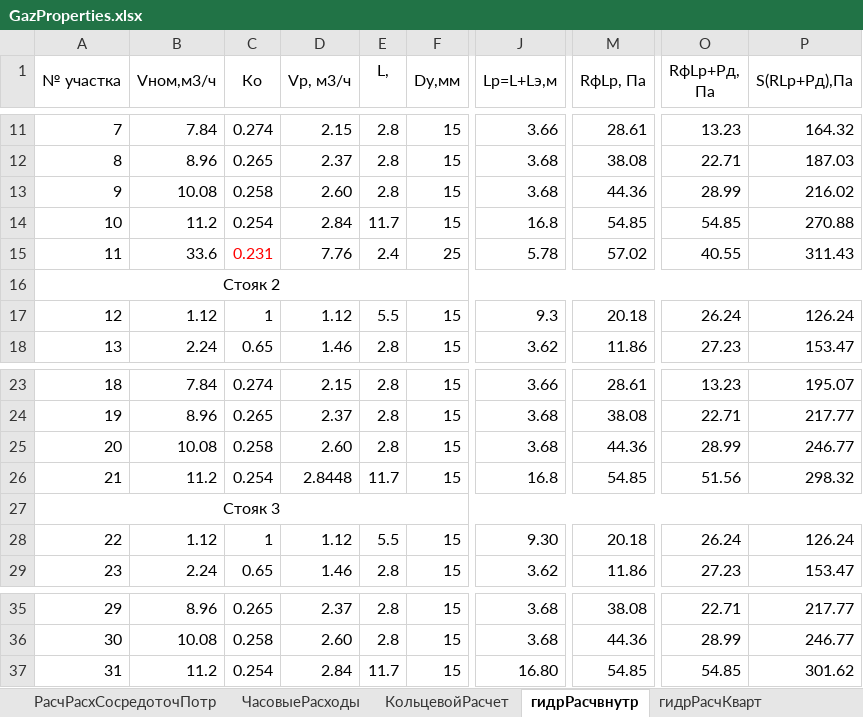
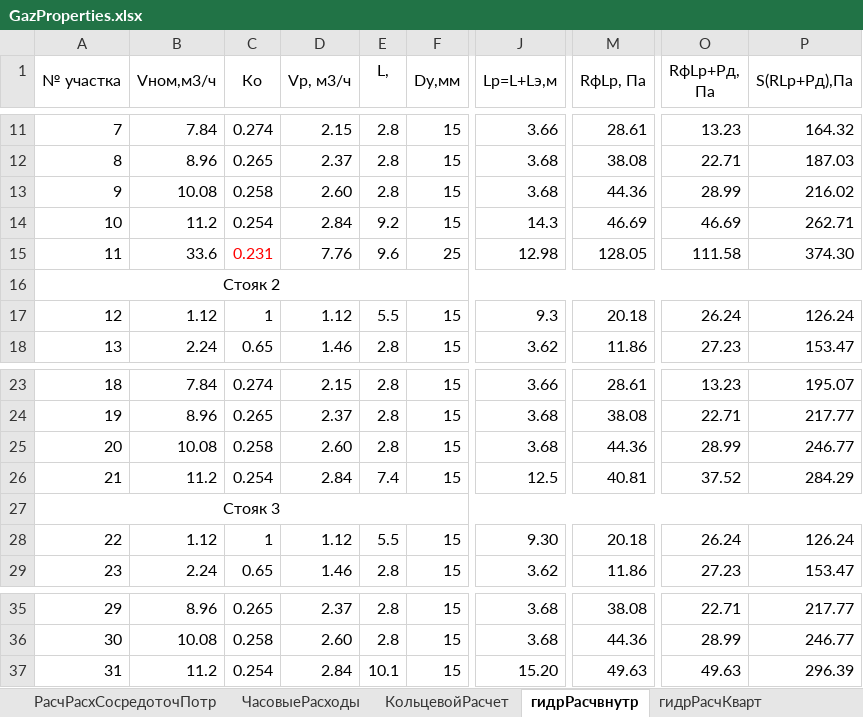
Before and after one commit to vetrogon-sys/ASK_Diplom, an Excel workbook: documentation/calculation/GazProperties.xlsx, sheet гидрРасчвнутр, drawn as a sheet; only a part is shown, gaps mark what is left out; values as stored, in another font and other column widths than the file's, no borders; the diff names each change by its address in the sheet, - before the commit and + after, or states it on an @@ line.

```diff
--- a/documentation/calculation/GazProperties.xlsx (sheet гидрРасчвнутр)
+++ b/documentation/calculation/GazProperties.xlsx (sheet гидрРасчвнутр)
-E14 (L,): 11.7
+E14 (L,): 9.2
-J14 (Lp=L+Lэ,м): 16.8
+J14 (Lp=L+Lэ,м): 14.3
-M14 (RфLp, Па): 54.85
+M14 (RфLp, Па): 46.69
-O14 (RфLp+Pд, Па): 54.85
+O14 (RфLp+Pд, Па): 46.69
-P14 (S(RLp+Pд),Па): 270.88
+P14 (S(RLp+Pд),Па): 262.71
-E15 (L,): 2.4
+E15 (L,): 9.6
-J15 (Lp=L+Lэ,м): 5.78
+J15 (Lp=L+Lэ,м): 12.98
-M15 (RфLp, Па): 57.02
+M15 (RфLp, Па): 128.05
-O15 (RфLp+Pд, Па): 40.55
+O15 (RфLp+Pд, Па): 111.58
-P15 (S(RLp+Pд),Па): 311.43
+P15 (S(RLp+Pд),Па): 374.30
-D26 (Vp, м3/ч): 2.8448
+D26 (Vp, м3/ч): 2.84
-E26 (L,): 11.7
+E26 (L,): 7.4
-J26 (Lp=L+Lэ,м): 16.8
+J26 (Lp=L+Lэ,м): 12.5
-M26 (RфLp, Па): 54.85
+M26 (RфLp, Па): 40.81
-O26 (RфLp+Pд, Па): 51.56
+O26 (RфLp+Pд, Па): 37.52
-P26 (S(RLp+Pд),Па): 298.32
+P26 (S(RLp+Pд),Па): 284.29
-E37 (L,): 11.7
+E37 (L,): 10.1
-J37 (Lp=L+Lэ,м): 16.80
+J37 (Lp=L+Lэ,м): 15.20
-M37 (RфLp, Па): 54.85
+M37 (RфLp, Па): 49.63
-O37 (RфLp+Pд, Па): 54.85
+O37 (RфLp+Pд, Па): 49.63
-P37 (S(RLp+Pд),Па): 301.62
+P37 (S(RLp+Pд),Па): 296.39
```
Also changed, not shown: sheet гидрРасчКварт, 9 other files.
